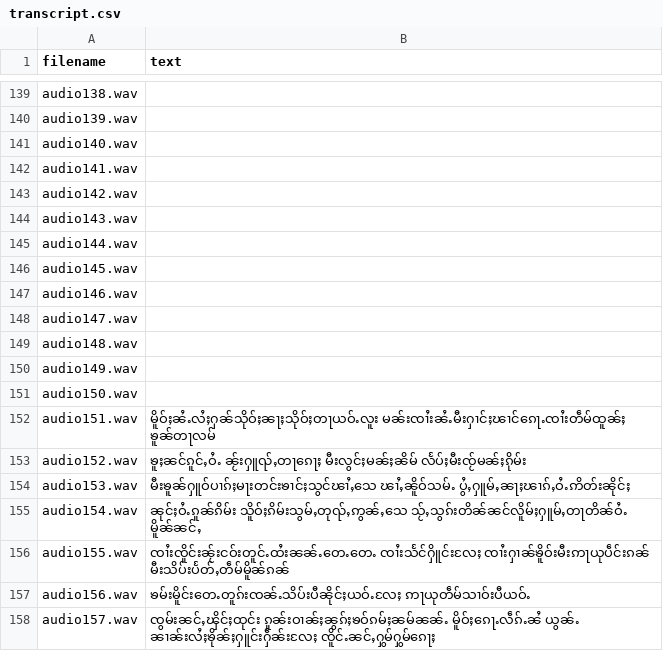
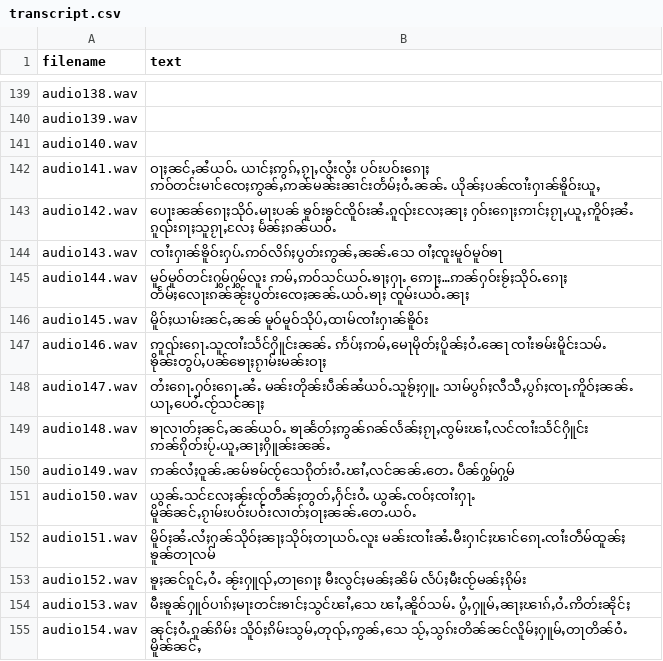
Before and after one commit to doublehprojects/tts-data, a CSV file: transcript.csv, drawn as a sheet; only a part is shown, gaps mark what is left out; the shorter side is filled out with more unchanged rows.

Commit message:
ထႅမ် 141-150

```diff
--- a/transcript.csv
+++ b/transcript.csv
@@ -141,12 +141,12 @@ audio139.wav,
 audio140.wav,
-audio141.wav,
-audio142.wav,
-audio143.wav,
-audio144.wav,
-audio145.wav,
-audio146.wav,
-audio147.wav,
-audio148.wav,
-audio149.wav,
-audio150.wav,
+audio141.wav,ဝႃႈၼင်ႇၼႆယဝ်ႉ ယၢင်ႈဢွၵ်ႇၵႂႃႇလွႆးလွႆး ပဝ်းပဝ်းၵေႃႈ ဢဝ်တင်းမၢင်ၸေႈဢွၼ်ႇဢၼ်မၼ်းၼၢင်းတႅမ်ႈဝႆႉၼၼ်ႉ ယိုၼ်ႈပၼ်ၸၢႆးႁၢၼ်ၶိူဝ်းယူႇ
+audio142.wav,ပေႃးၼၼ်ၵေႃႈသိုဝ်ႉမႃးပၼ် ၶူဝ်းၶွင်ၸိူဝ်းၼႆႉၵူၺ်းလႄႈၼႃႈ ႁဝ်းၵေႃႈဢၢင်ႈၵႂႃႇယူႇဢိူဝ်ႈၼႆႉ ၵူၺ်းၵႃႈသူၵႂႃႇလႄႈ မႅၼ်ႈၵၼ်ယဝ်ႉ
+audio143.wav,ၸၢႆးႁၢၼ်ၶိူဝ်းႁပ်ႉဢဝ်လိၵ်ႈပွတ်းဢွၼ်ႇၼၼ်ႉသေ ဝၢႆႈၸူးမူဝ်မူဝ်ၶႃ
+audio144.wav,မူဝ်မူဝ်တင်းႁွမ်ႁွမ်လူး ဢမ်ႇဢဝ်သင်ယဝ်ႉၶႃႈႁႃႉ ဢေႃႈ…ဢၼ်ႁဝ်းၶႂ်ႈသိုဝ်ႉၵေႃႈ တႅမ်ႈလေႃးၵၼ်ၼႂ်းပွတ်းၸေႈၼၼ်ႉယဝ်ႉၶႃႈ ၸူမ်းယဝ်ႉၼႃႈ
+audio145.wav,မိူဝ်ႈယၢမ်းၼင်ႇၼၼ် မူဝ်မူဝ်သိုပ်ႇထၢမ်ၸၢႆးႁၢၼ်ၶိူဝ်း
+audio146.wav,ဢူၺ်းၵေႃႉသူၸၢႆးသႅင်ႁိူင်းၼၼ်ႉ ဢႅပ်ႈဢမ်ႇမေႃမိုတ်ႈပိူၼ်ႈဝႆႉၼေႃ ၸၢႆးၶမ်းမိူင်းသမ်ႉ ၶိုၼ်းတွပ်ႇပၼ်ၶေႃႈၵႂၢမ်းမၼ်းဝႃႈ
+audio147.wav,တႆးၵေႃႉႁဝ်းၵေႃႉၼႆႉ မၼ်းတိုၼ်းပဵၼ်ၼႆယဝ်ႉသူၶႂ်ႈႁူႉ သၢမ်ပွၵ်ႈလီသီႇပွၵ်ႈၸႃႉဢိူဝ်ႈၼၼ်ႉ ယႃႇပေဝႆႉၸႂ်သင်ၼႃႈ
+audio148.wav,ၶႃလၢတ်ႈၼင်ႇၼၼ်ယဝ်ႉ ၶႃၼႅတ်ႈဢွၼ်ၵၼ်လႅၼ်ႈၵႂႃႇၸွမ်းၽၢႆႇလင်ၸၢႆးသႅင်ႁိူင်း ဢၼ်ၵိုတ်းပႂ်ႉယူႇၼႃႈႁိူၼ်းၼၼ်ႉ
+audio149.wav,ဢၼ်လႆႈဝူၼ်ႉၼမ်ၶမ်ၸႂ်သေၵိုတ်းဝႆႉၽၢႆႇလင်ၼၼ်ႉတေႉ ပဵၼ်ႁွမ်ႁွမ်
+audio150.wav,ယွၼ်ႉသင်လႄႈၼႂ်းၸႂ်တဵၼ်ႈတွတ်ႇႁႅင်းဝႆႉ ယွၼ်ႉၸဝ်ႈၸၢႆးႁႃႉ မိူၼ်ၼင်ႇၵႂၢမ်းပဝ်းပဝ်းလၢတ်ႈဝႃႈၼၼ်ႉတေႉယဝ်ႉ
 audio151.wav,မိူဝ်ႈၼႆႉလႆႈႁၼ်သိုဝ်ႈၼႃႈသိုဝ်ႈတႃယဝ်ႉလူး မၼ်းၸၢႆးၼႆႉမီးႁၢင်ႈၽၢင်ၵေႃႉၸၢႆးတဵမ်ထူၼ်ႈ ၶူၼ်တႃလမ်
```
